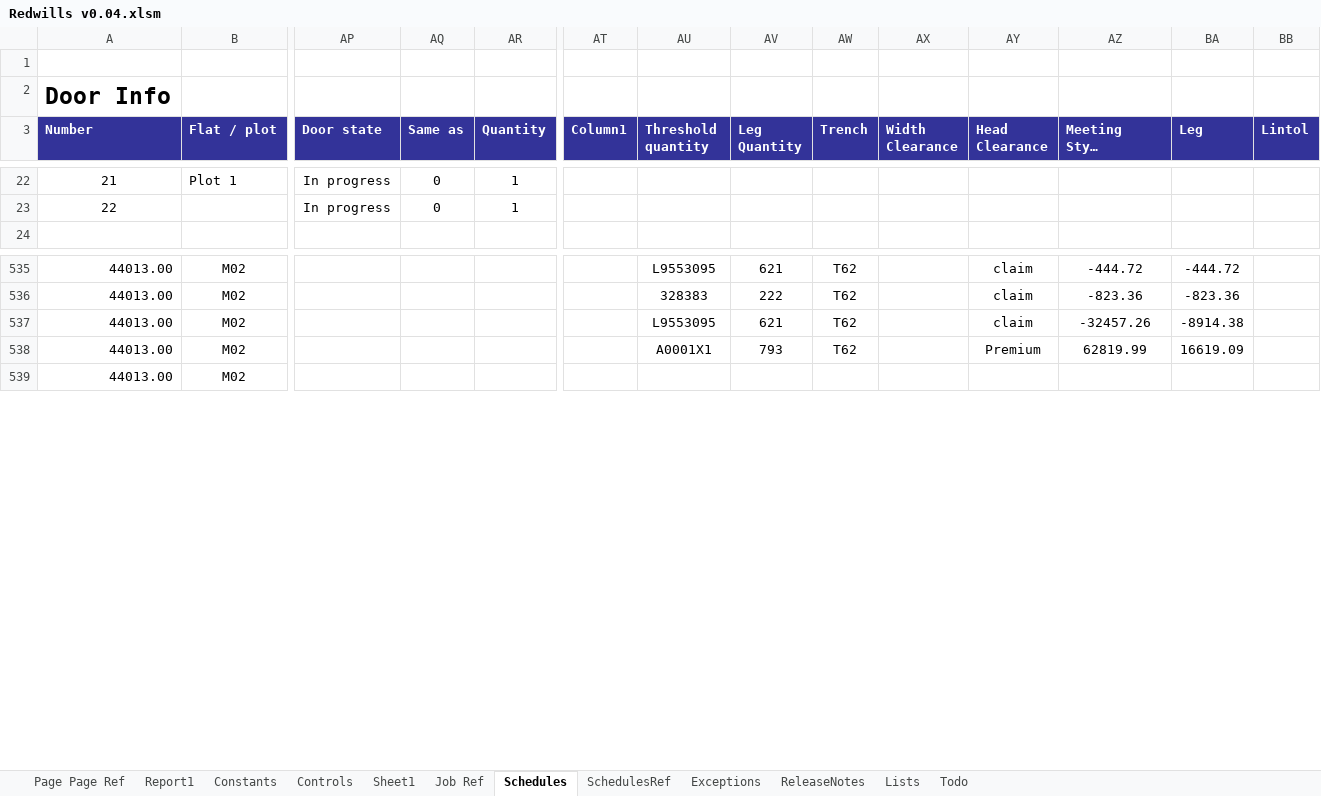
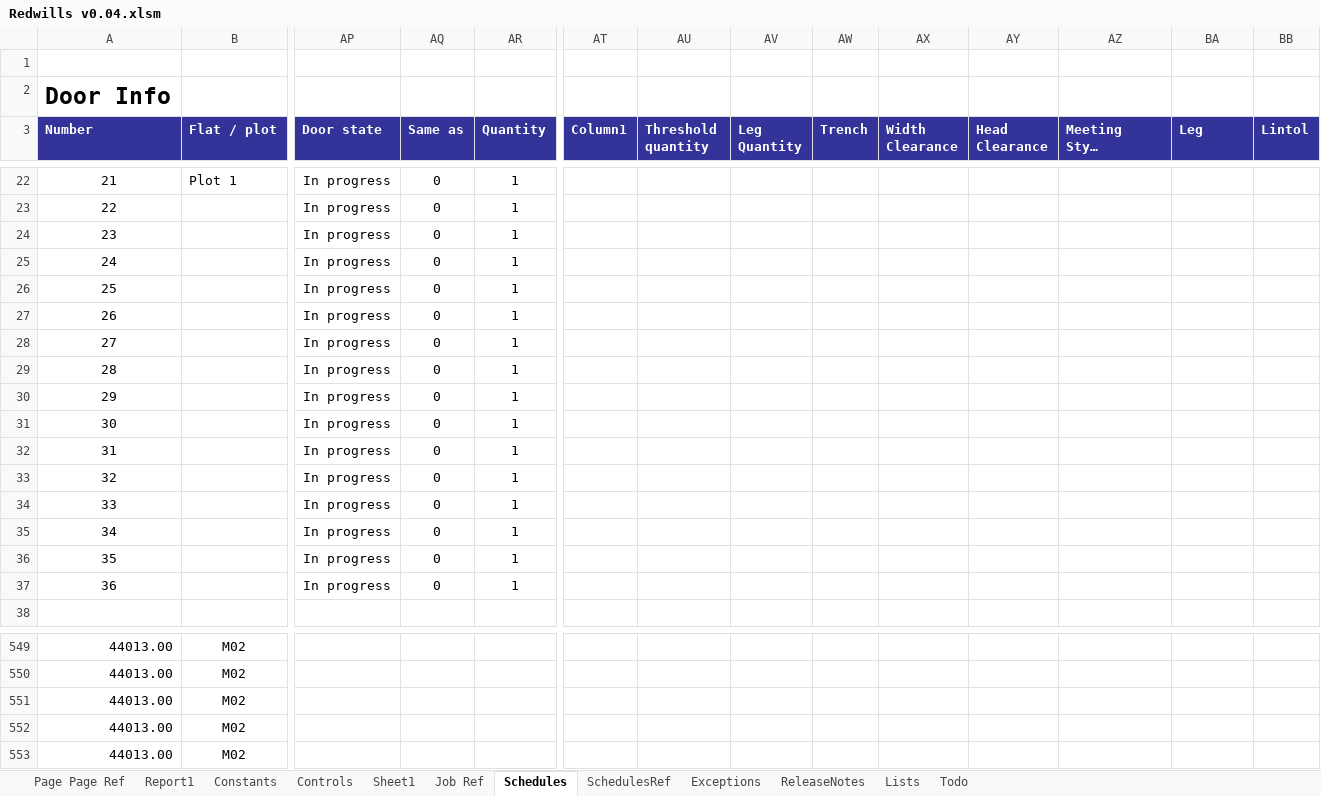
Before and after one commit to Rob3335/Redwells-Joinery, an Excel workbook: Redwills v0.04.xlsm, sheet Schedules, drawn as a sheet; only a part is shown, gaps mark what is left out; long unchanged cells end in …; values as stored, in another font and other column widths than the file's, no borders; charts and pictures and conditional formats and table styles not drawn; addresses are those after the commit; rows hold the shown columns only; the diff covers the shown part only; the diff names each change by its address in the sheet, - before the commit and + after, or states it on an @@ line.

```diff
--- a/Redwills v0.04.xlsm (sheet Schedules)
+++ b/Redwills v0.04.xlsm (sheet Schedules)
+row 24: 23 |  | In progress | 0 | 1
+row 25: 24 |  | In progress | 0 | 1
+row 26: 25 |  | In progress | 0 | 1
+row 27: 26 |  | In progress | 0 | 1
+row 28: 27 |  | In progress | 0 | 1
+row 29: 28 |  | In progress | 0 | 1
+row 30: 29 |  | In progress | 0 | 1
+row 31: 30 |  | In progress | 0 | 1
+row 32: 31 |  | In progress | 0 | 1
+row 33: 32 |  | In progress | 0 | 1
+row 34: 33 |  | In progress | 0 | 1
+row 35: 34 |  | In progress | 0 | 1
+row 36: 35 |  | In progress | 0 | 1
+row 37: 36 |  | In progress | 0 | 1
-AU549 (Threshold quantity): L9553095
+AU549 (Threshold quantity): (empty)
-AV549 (Leg Quantity): 621
+AV549 (Leg Quantity): (empty)
-AW549:AW552 (Trench): T62
+AW549:AW552 (Trench): (empty)
-AY549:AY551 (Head Clearance): claim
+AY549:AY551 (Head Clearance): (empty)
-AZ549 (Meeting Style Clearance): -444.72
+AZ549 (Meeting Style Clearance): (empty)
-BA549 (Leg): -444.72
+BA549 (Leg): (empty)
-AU550 (Threshold quantity): 328383
+AU550 (Threshold quantity): (empty)
-AV550 (Leg Quantity): 222
+AV550 (Leg Quantity): (empty)
-AZ550 (Meeting Style Clearance): -823.36
+AZ550 (Meeting Style Clearance): (empty)
-BA550 (Leg): -823.36
+BA550 (Leg): (empty)
-AU551 (Threshold quantity): L9553095
+AU551 (Threshold quantity): (empty)
-AV551 (Leg Quantity): 621
+AV551 (Leg Quantity): (empty)
-AZ551 (Meeting Style Clearance): -32457.26
+AZ551 (Meeting Style Clearance): (empty)
-BA551 (Leg): -8914.38
+BA551 (Leg): (empty)
-AU552 (Threshold quantity): A0001X1
+AU552 (Threshold quantity): (empty)
-AV552 (Leg Quantity): 793
+AV552 (Leg Quantity): (empty)
-AY552 (Head Clearance): Premium
+AY552 (Head Clearance): (empty)
-AZ552 (Meeting Style Clearance): 62819.99
+AZ552 (Meeting Style Clearance): (empty)
-BA552 (Leg): 16619.09
+BA552 (Leg): (empty)
```
Also changed, not shown: 14 added rows, 14 removed rows and 22 edited cells elsewhere in this sheet, sheet Job Ref, sheet Controls.
